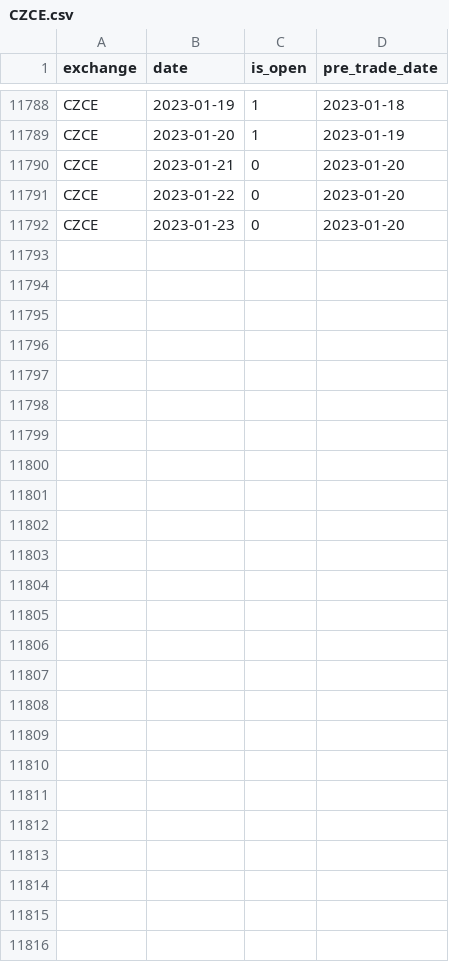
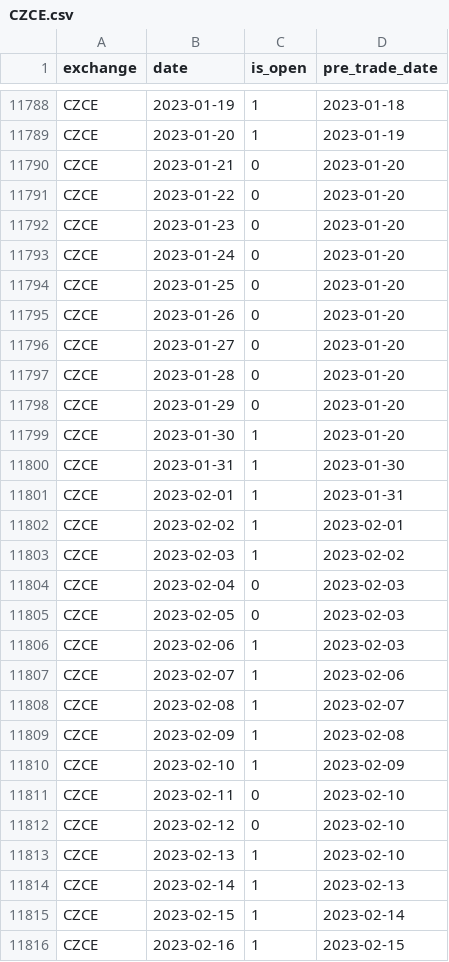
Before and after one commit to Genlovy-Hoo/chncal, a CSV file: chncal/data/trade_dates/CZCE.csv, drawn as a sheet; only a part is shown, gaps mark what is left out.

```diff
--- a/chncal/data/trade_dates/CZCE.csv
+++ b/chncal/data/trade_dates/CZCE.csv
@@ -11792 +11792,25 @@ CZCE,2023-01-22,0,2023-01-20
 CZCE,2023-01-23,0,2023-01-20
+CZCE,2023-01-24,0,2023-01-20
+CZCE,2023-01-25,0,2023-01-20
+CZCE,2023-01-26,0,2023-01-20
+CZCE,2023-01-27,0,2023-01-20
+CZCE,2023-01-28,0,2023-01-20
+CZCE,2023-01-29,0,2023-01-20
+CZCE,2023-01-30,1,2023-01-20
+CZCE,2023-01-31,1,2023-01-30
+CZCE,2023-02-01,1,2023-01-31
+CZCE,2023-02-02,1,2023-02-01
+CZCE,2023-02-03,1,2023-02-02
+CZCE,2023-02-04,0,2023-02-03
+CZCE,2023-02-05,0,2023-02-03
+CZCE,2023-02-06,1,2023-02-03
+CZCE,2023-02-07,1,2023-02-06
+CZCE,2023-02-08,1,2023-02-07
+CZCE,2023-02-09,1,2023-02-08
+CZCE,2023-02-10,1,2023-02-09
+CZCE,2023-02-11,0,2023-02-10
+CZCE,2023-02-12,0,2023-02-10
+CZCE,2023-02-13,1,2023-02-10
+CZCE,2023-02-14,1,2023-02-13
+CZCE,2023-02-15,1,2023-02-14
+CZCE,2023-02-16,1,2023-02-15
```
Also changed, not shown: chncal/data/trade_dates/CFFEX.csv, chncal/data/trade_dates/DCE.csv, 8 other files.
